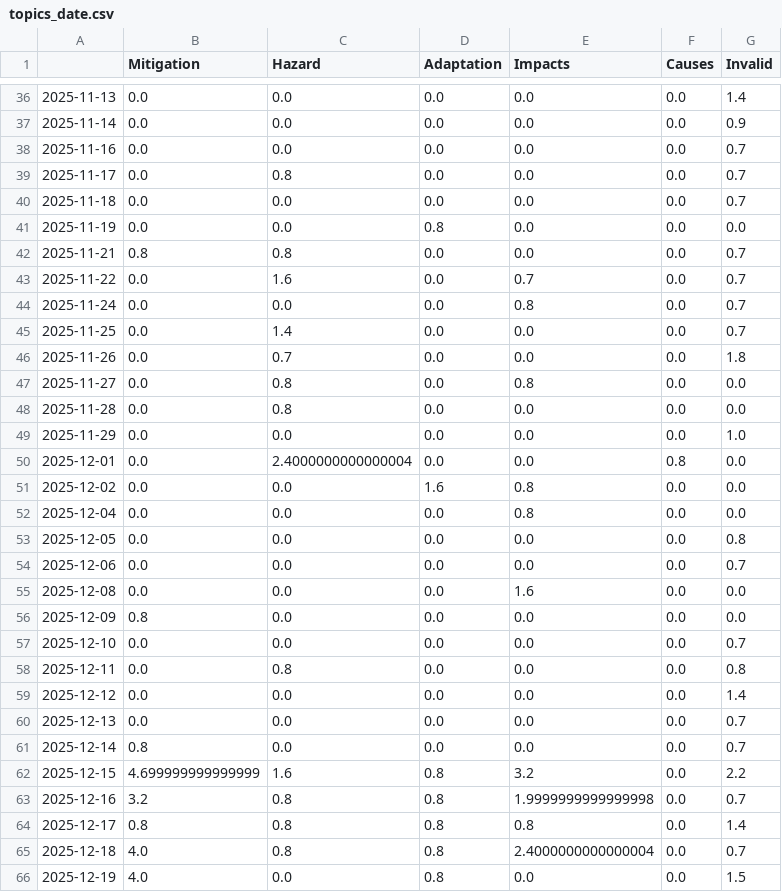
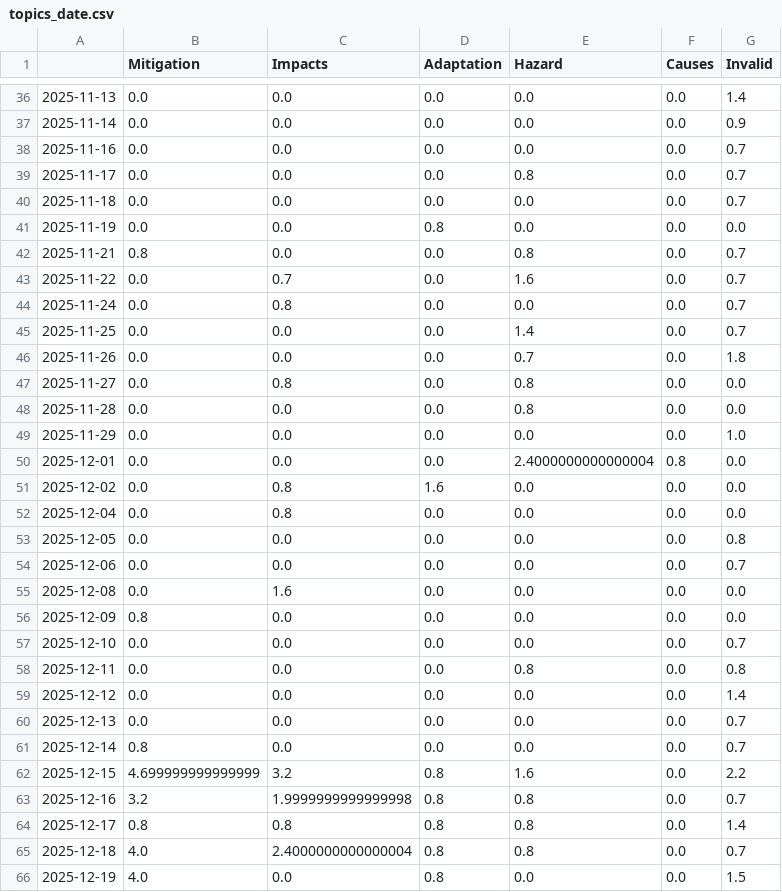
Before and after one commit to svpblank1/FogIsComing, a CSV file: csv/topics_date.csv, drawn as a sheet; only a part is shown, gaps mark what is left out; the diff covers the shown part only.

```diff
--- a/csv/topics_date.csv
+++ b/csv/topics_date.csv
@@ -1 +1 @@
-,Mitigation,Hazard,Adaptation,Impacts,Causes,Invalid
+,Mitigation,Impacts,Adaptation,Hazard,Causes,Invalid
@@ -38,22 +38,22 @@
 2025-11-16,0.0,0.0,0.0,0.0,0.0,0.7
-2025-11-17,0.0,0.8,0.0,0.0,0.0,0.7
+2025-11-17,0.0,0.0,0.0,0.8,0.0,0.7
 2025-11-18,0.0,0.0,0.0,0.0,0.0,0.7
 2025-11-19,0.0,0.0,0.8,0.0,0.0,0.0
-2025-11-21,0.8,0.8,0.0,0.0,0.0,0.7
-2025-11-22,0.0,1.6,0.0,0.7,0.0,0.7
-2025-11-24,0.0,0.0,0.0,0.8,0.0,0.7
-2025-11-25,0.0,1.4,0.0,0.0,0.0,0.7
-2025-11-26,0.0,0.7,0.0,0.0,0.0,1.8
+2025-11-21,0.8,0.0,0.0,0.8,0.0,0.7
+2025-11-22,0.0,0.7,0.0,1.6,0.0,0.7
+2025-11-24,0.0,0.8,0.0,0.0,0.0,0.7
+2025-11-25,0.0,0.0,0.0,1.4,0.0,0.7
+2025-11-26,0.0,0.0,0.0,0.7,0.0,1.8
 2025-11-27,0.0,0.8,0.0,0.8,0.0,0.0
-2025-11-28,0.0,0.8,0.0,0.0,0.0,0.0
+2025-11-28,0.0,0.0,0.0,0.8,0.0,0.0
 2025-11-29,0.0,0.0,0.0,0.0,0.0,1.0
-2025-12-01,0.0,2.4000000000000004,0.0,0.0,0.8,0.0
-2025-12-02,0.0,0.0,1.6,0.8,0.0,0.0
-2025-12-04,0.0,0.0,0.0,0.8,0.0,0.0
+2025-12-01,0.0,0.0,0.0,2.4000000000000004,0.8,0.0
+2025-12-02,0.0,0.8,1.6,0.0,0.0,0.0
+2025-12-04,0.0,0.8,0.0,0.0,0.0,0.0
 2025-12-05,0.0,0.0,0.0,0.0,0.0,0.8
 2025-12-06,0.0,0.0,0.0,0.0,0.0,0.7
-2025-12-08,0.0,0.0,0.0,1.6,0.0,0.0
+2025-12-08,0.0,1.6,0.0,0.0,0.0,0.0
 2025-12-09,0.8,0.0,0.0,0.0,0.0,0.0
 2025-12-10,0.0,0.0,0.0,0.0,0.0,0.7
-2025-12-11,0.0,0.8,0.0,0.0,0.0,0.8
+2025-12-11,0.0,0.0,0.0,0.8,0.0,0.8
 2025-12-12,0.0,0.0,0.0,0.0,0.0,1.4
@@ -61,6 +61,6 @@
 2025-12-14,0.8,0.0,0.0,0.0,0.0,0.7
-2025-12-15,4.699999999999999,1.6,0.8,3.2,0.0,2.2
-2025-12-16,3.2,0.8,0.8,1.9999999999999998,0.0,0.7
+2025-12-15,4.699999999999999,3.2,0.8,1.6,0.0,2.2
+2025-12-16,3.2,1.9999999999999998,0.8,0.8,0.0,0.7
 2025-12-17,0.8,0.8,0.8,0.8,0.0,1.4
-2025-12-18,4.0,0.8,0.8,2.4000000000000004,0.0,0.7
+2025-12-18,4.0,2.4000000000000004,0.8,0.8,0.0,0.7
 2025-12-19,4.0,0.0,0.8,0.0,0.0,1.5
```
Also changed, not shown: 144 edited cells elsewhere in this file, 5 other files.
